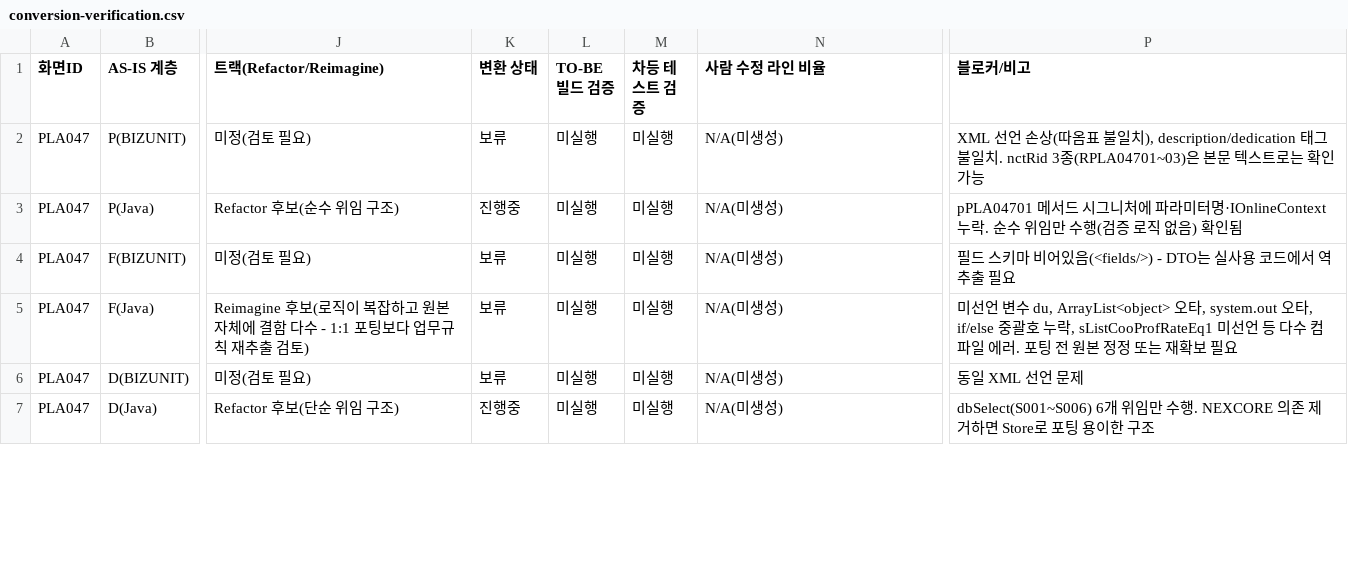
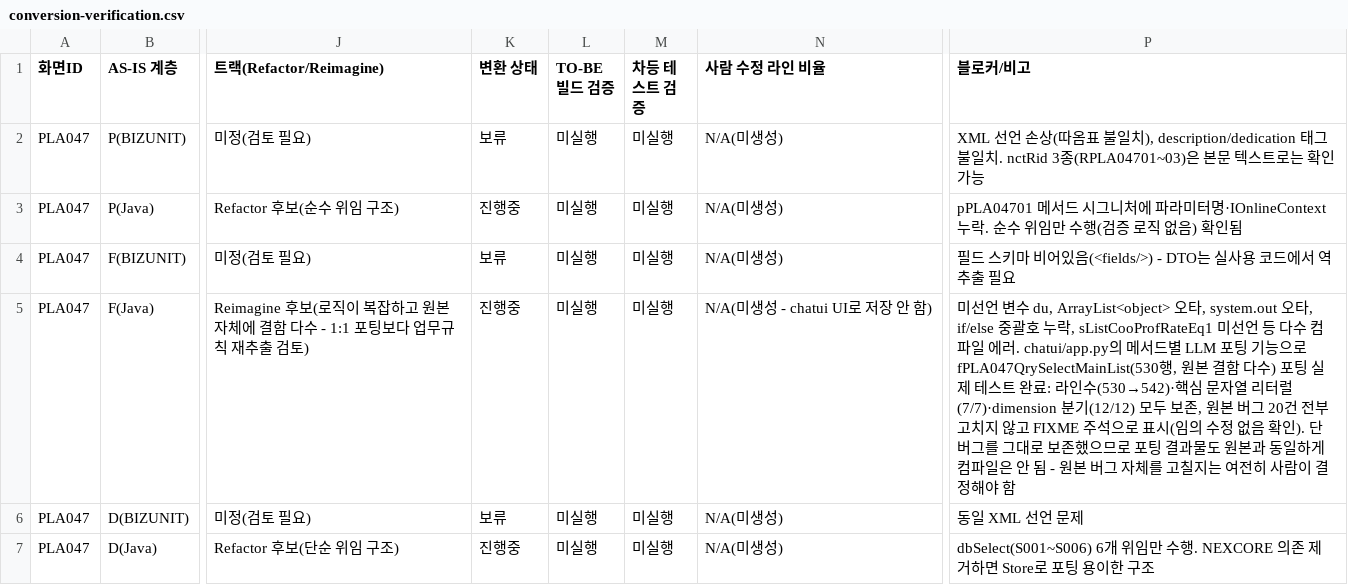
Before and after one commit to jesoomin/TransGscm, a CSV file: tracking/conversion-verification.csv, drawn as a sheet; only a part is shown, gaps mark what is left out; the diff names each change by its address in the sheet, - before the commit and + after, or states it on an @@ line.

```diff
--- a/tracking/conversion-verification.csv
+++ b/tracking/conversion-verification.csv
-K5 (변환 상태): 보류
+K5 (변환 상태): 진행중
-N5 (사람 수정 라인 비율): N/A(미생성)
+N5 (사람 수정 라인 비율): N/A(미생성 - chatui UI로 저장 안 함)
-P5 (블로커/비고): …에러. 포팅 전 원본 정정 또는 재확보 필요
+P5 (블로커/비고): …에러. chatui/app.py의 메서드별 LLM 포팅 기능으로 fPLA047QrySelectMainList(530행, 원본 결함 다수) 포팅 실제 테스트 완료: 라인수(530→542)·핵심 문자열 리터럴(7/7)·dimension 분기(12/12) 모두 보존, 원본 버그 20건 전부 고치지 않고 FIXME 주석으로 표시(임의 수정 없음 확인). 단 버그를 그대로 보존했으므로 포팅 결과물도 원본과 동일하게 컴파일은 안 됨 - 원본 버그 자체를 고칠지는 여전히 사람이 결정해야 함
```
Also changed, not shown: 2 other files.
